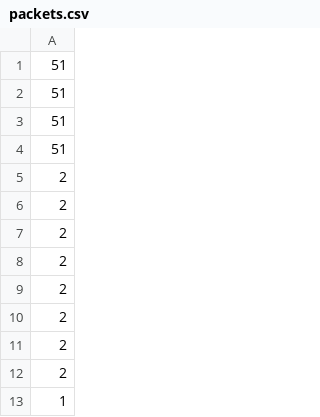
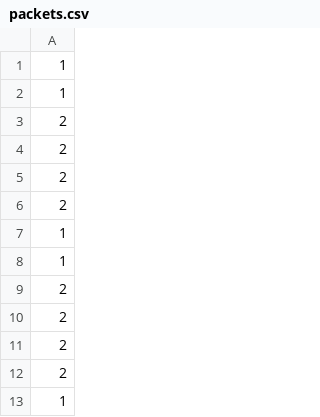
Before and after one commit to duyputq/Thesis2025, a CSV file: data/packets.csv, drawn as a sheet; only a part is shown; the shorter side is filled out with more unchanged rows; the diff covers the shown part only.

```diff
--- a/data/packets.csv
+++ b/data/packets.csv
@@ -1,9 +1,3 @@
-51
-51
-51
-51
-2
-2
-2
-2
+1
+1
 2
```
Also changed, not shown: 26 removed rows and 60 edited cells elsewhere in this file, data/bytes.csv, data/dataset.csv, 17 other files.
